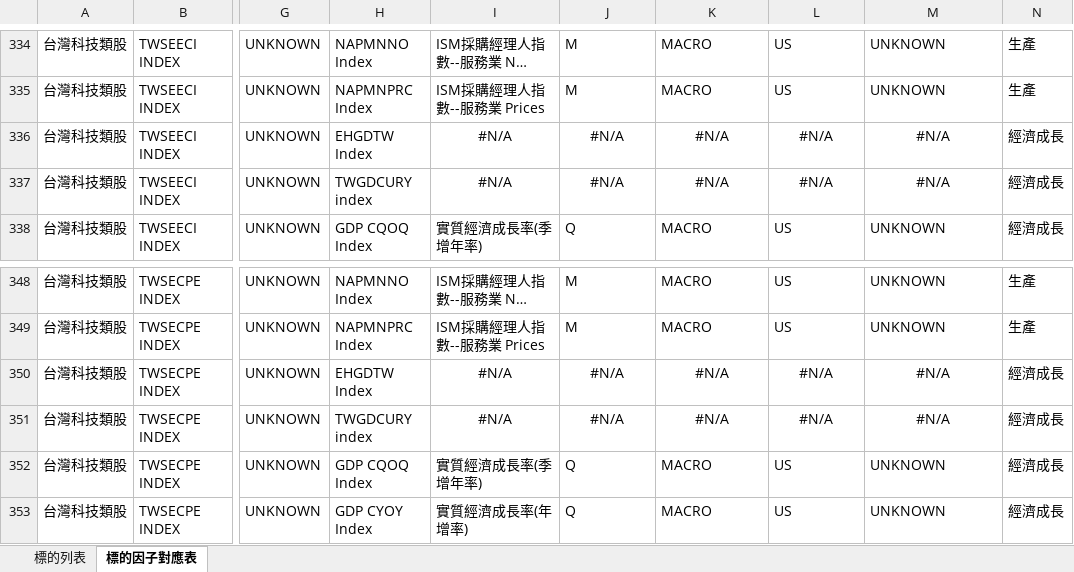
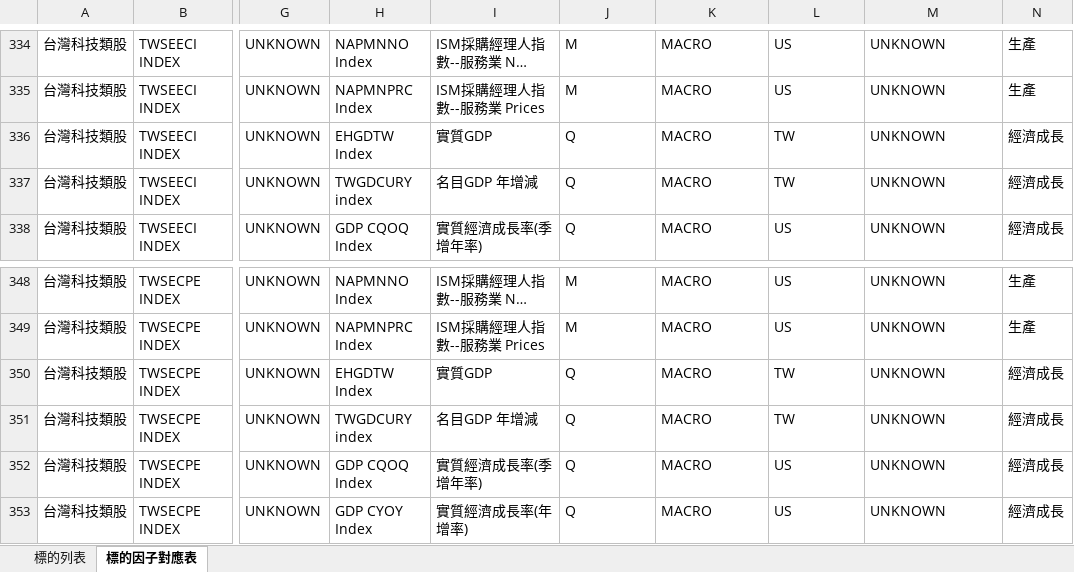
Before and after one commit to omnedatis/fra, an Excel workbook: _docs/target_feature_map.xlsx, sheet 標的因子對應表, drawn as a sheet; only a part is shown, gaps mark what is left out; long unchanged cells end in …; values as stored, in another font and other column widths than the file's, no borders; conditional formats not drawn; the diff covers the shown part only; the diff names each change by its address in the sheet, - before the commit and + after, or states it on an @@ line.

```diff
--- a/_docs/target_feature_map.xlsx (sheet 標的因子對應表)
+++ b/_docs/target_feature_map.xlsx (sheet 標的因子對應表)
-I336: #N/A
+I336: 實質GDP
-I336:M337 alignment: center
+I336:M337 alignment: left
-J336:J337: #N/A
+J336:J337: Q
-K336:K337: #N/A
+K336:K337: MACRO
-L336:L337: #N/A
+L336:L337: TW
-M336:M337: #N/A
+M336:M337: UNKNOWN
-I337: #N/A
+I337: 名目GDP 年增減
-I350: #N/A
+I350: 實質GDP
-I350:M351 alignment: center
+I350:M351 alignment: left
-J350:J351: #N/A
+J350:J351: Q
-K350:K351: #N/A
+K350:K351: MACRO
-L350:L351: #N/A
+L350:L351: TW
-M350:M351: #N/A
+M350:M351: UNKNOWN
-I351: #N/A
+I351: 名目GDP 年增減
```
Also changed, not shown: 40 edited cells and cell formats elsewhere in this sheet, _docs/schema.xlsx.
